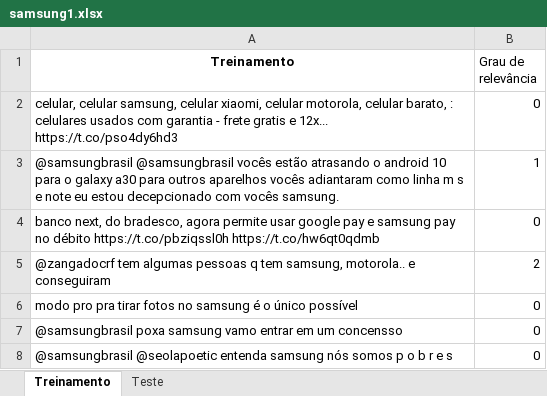
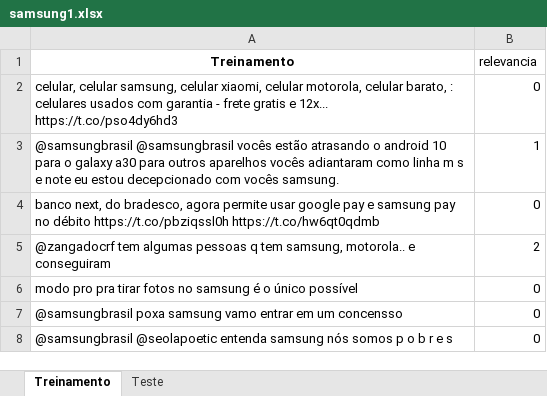
Before and after one commit to annabgl/Projeto1-ttw, an Excel workbook: samsung1.xlsx, sheet Treinamento, drawn as a sheet; only a part is shown; values as stored, in another font and other column widths than the file's, no borders; the diff names each change by its address in the sheet, - before the commit and + after, or states it on an @@ line.

Commit message:
samsungnew

```diff
--- a/samsung1.xlsx (sheet Treinamento)
+++ b/samsung1.xlsx (sheet Treinamento)
-B1: Grau de relevância
+B1: relevancia
```
Also changed, not shown: sheet Teste.
